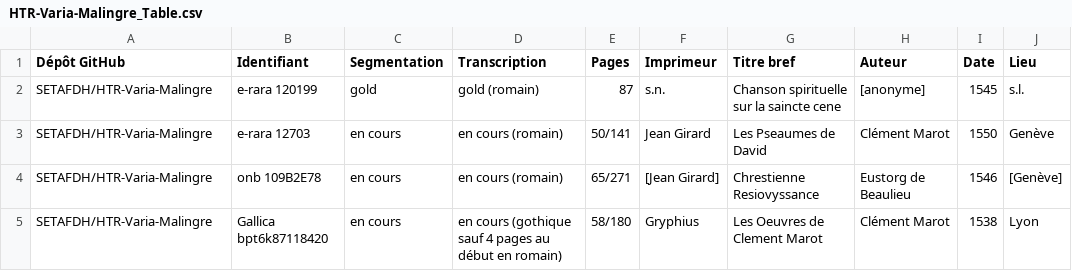
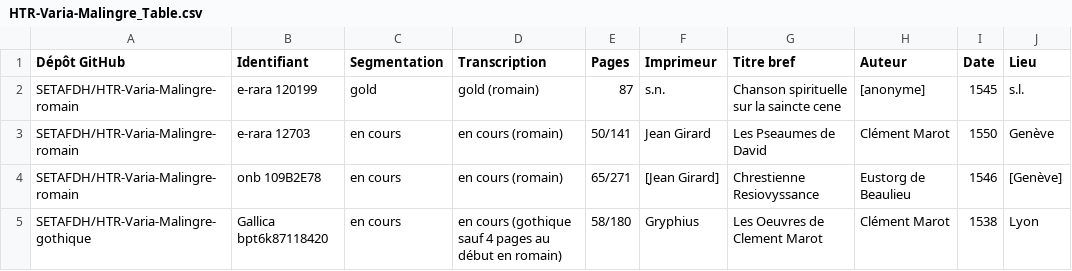
Before and after one commit to SETAFDH/HTR-Varia-Malingre-romain, a CSV file: HTR-Varia-Malingre_Table.csv, drawn as a sheet; only a part is shown; the diff names each change by its address in the sheet, - before the commit and + after, or states it on an @@ line.

Commit message:
Update HTR-Varia-Malingre_Table.csv

```diff
--- a/HTR-Varia-Malingre_Table.csv
+++ b/HTR-Varia-Malingre_Table.csv
-A2:A4 (Dépôt GitHub): SETAFDH/HTR-Varia-Malingre
+A2:A4 (Dépôt GitHub): SETAFDH/HTR-Varia-Malingre-romain
-A5 (Dépôt GitHub): SETAFDH/HTR-Varia-Malingre
+A5 (Dépôt GitHub): SETAFDH/HTR-Varia-Malingre-gothique
```
